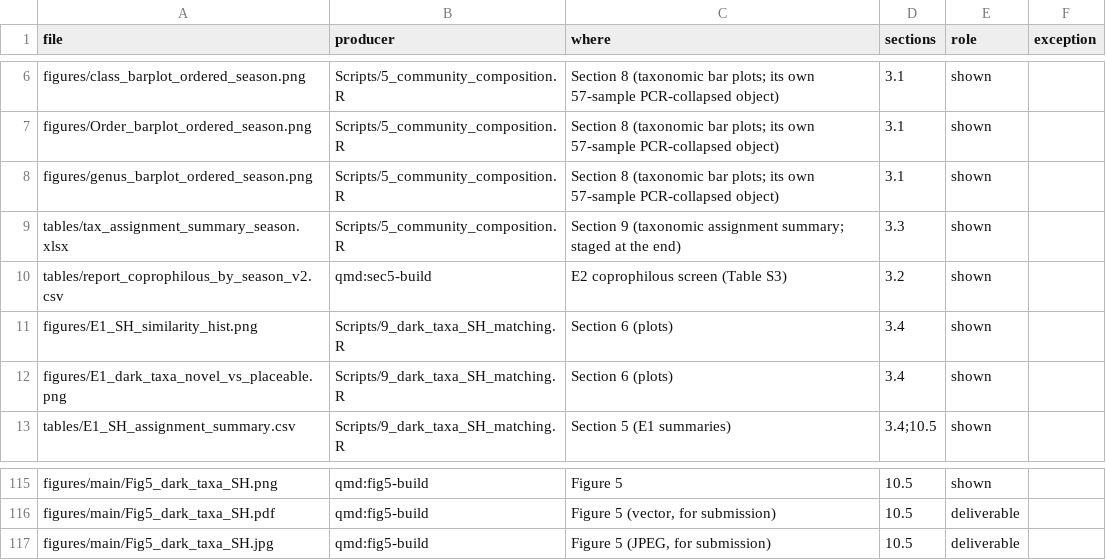
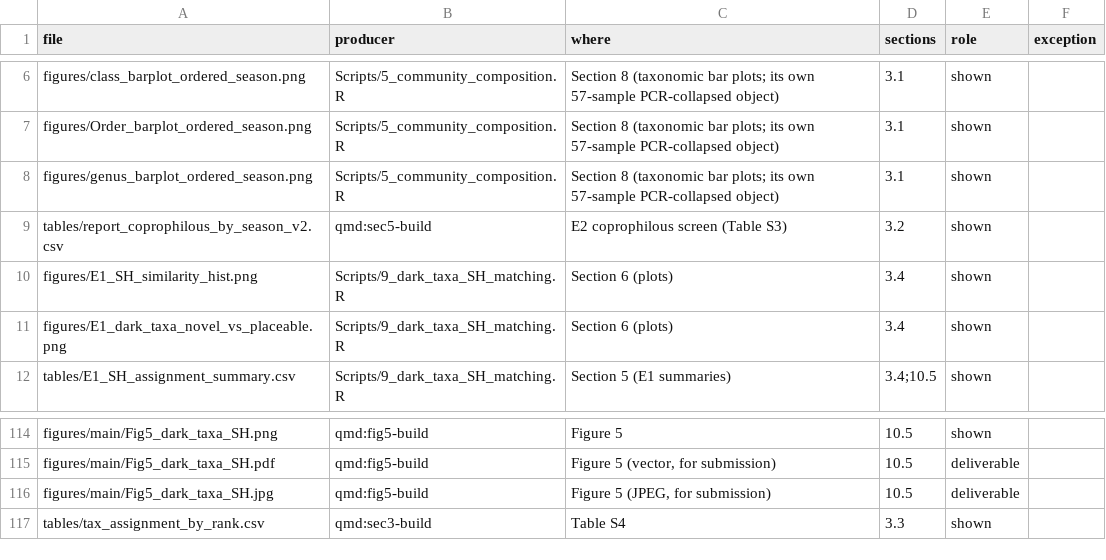
Before and after one commit to Ssangulo/Ptarmigan_fungi, a CSV file: repro/manifest.csv, drawn as a sheet; only a part is shown, gaps mark what is left out.

Commit message:
after merging main: script5 no longer stages the dropped xlsx; manifest gains tax_assignment_by_rank.csv (qmd:sec3-build); harness runs sec3-build; 2 claims for Section 3.3

```diff
--- a/repro/manifest.csv
+++ b/repro/manifest.csv
@@ -8,3 +8,2 @@ figures/Order_barplot_ordered_season.png,Scripts/5_community_composition.R,Secti
 figures/genus_barplot_ordered_season.png,Scripts/5_community_composition.R,Section 8 (taxonomic bar plots; its own 57-sample PCR-collapsed object),3.1,shown,
-tables/tax_assignment_summary_season.xlsx,Scripts/5_community_composition.R,Section 9 (taxonomic assignment summary; staged at the end),3.3,shown,
 tables/report_coprophilous_by_season_v2.csv,qmd:sec5-build,E2 coprophilous screen (Table S3),3.2,shown,
@@ -117 +116,2 @@ figures/main/Fig5_dark_taxa_SH.pdf,qmd:fig5-build,"Figure 5 (vector, for submiss
 figures/main/Fig5_dark_taxa_SH.jpg,qmd:fig5-build,"Figure 5 (JPEG, for submission)",10.5,deliverable,
+tables/tax_assignment_by_rank.csv,qmd:sec3-build,Table S4,3.3,shown,
```
Also changed, not shown: repro/claims.csv, 5 other files.
